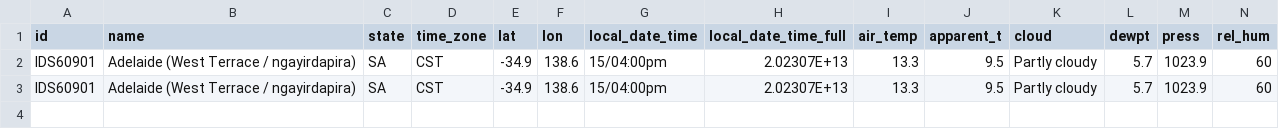
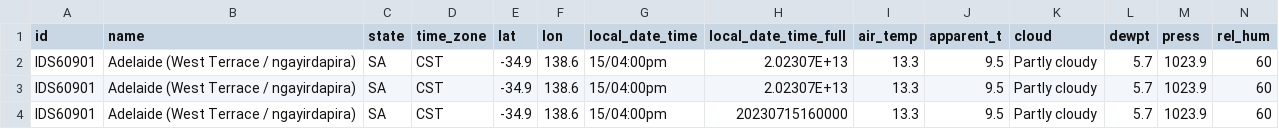
Before and after one commit to Scoop10/WeatherServer, a CSV file: bin/weatherData.csv, drawn as a sheet; only a part is shown; rows hold the shown columns only; the diff names each change by its address in the sheet, - before the commit and + after, or states it on an @@ line.

```diff
--- a/bin/weatherData.csv
+++ b/bin/weatherData.csv
+row 4: IDS60901 | Adelaide (West Terrace / ngayirdapira) | SA | CST | -34.9 | 138.6 | 15/04:00pm | 20230715160000 | 13.3 | 9.5 | Partly cloudy | 5.7 | 1023.9 | 60
```
Also changed, not shown: 5 other files.
